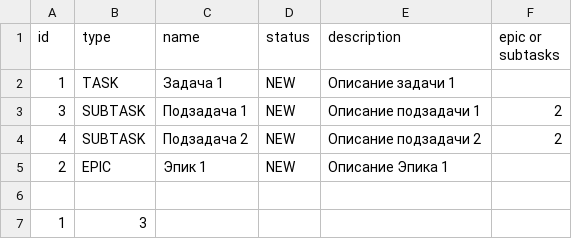
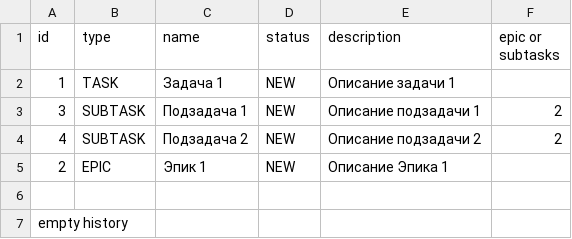
Before and after one commit to RuslanRinatovich/java-kanban, a CSV file: test.csv, drawn as a sheet.

```diff
--- a/test.csv
+++ b/test.csv
@@ -6,2 +6,2 @@ id,type,name,status,description,epic or subtasks
 
-1,3
+empty history
```
Also changed, not shown: tasks.csv, 3 other files.
